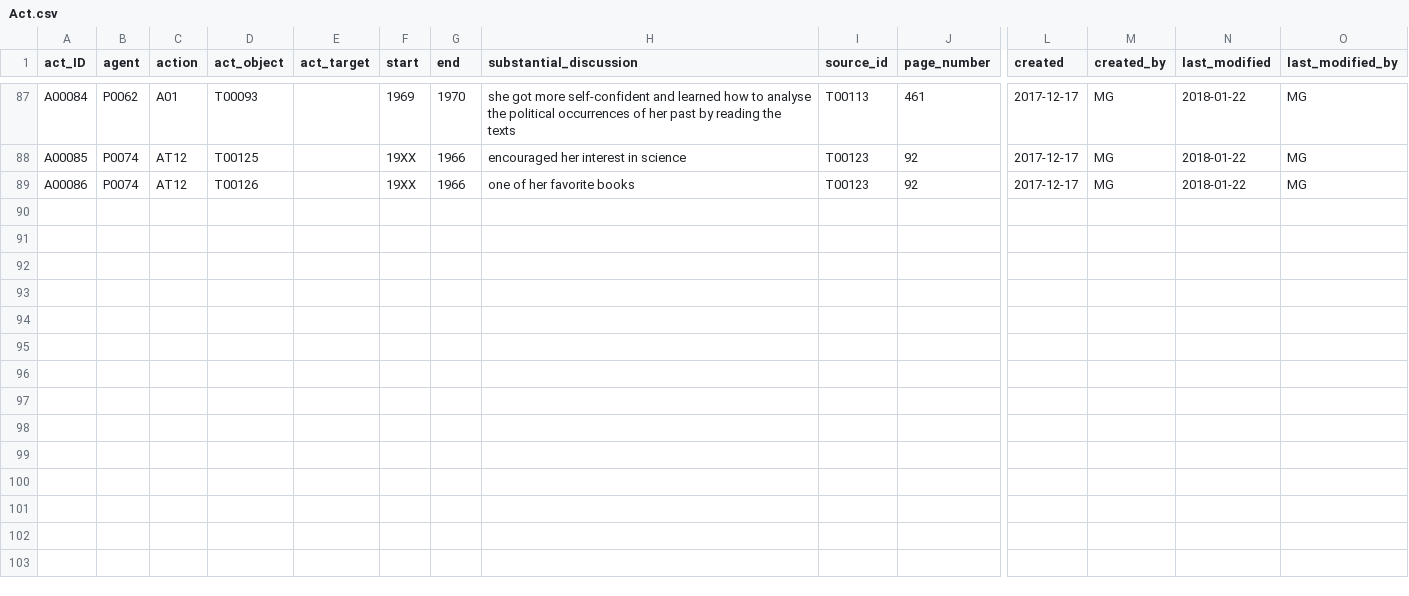
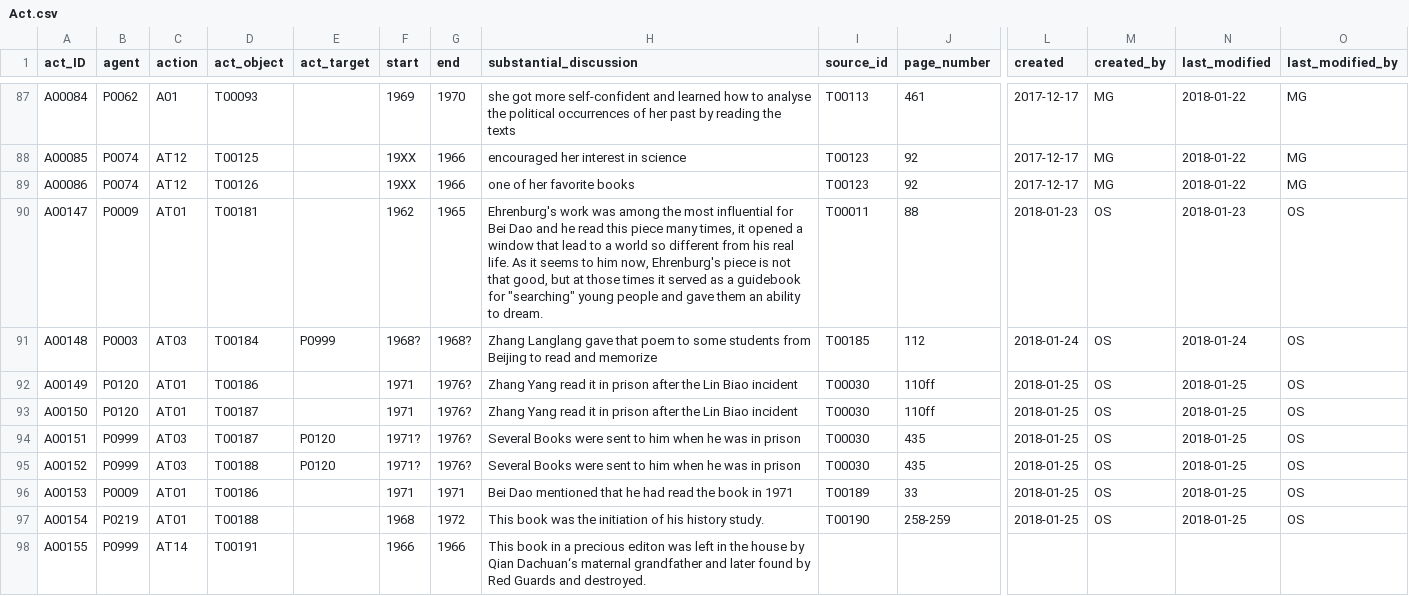
Before and after one commit to readchina/ReadAct, a CSV file: data/Act.csv, drawn as a sheet; only a part is shown, gaps mark what is left out; rows hold the shown columns only; the diff names each change by its address in the sheet, - before the commit and + after, or states it on an @@ line.

```diff
--- a/data/Act.csv
+++ b/data/Act.csv
+row 90: A00147 | P0009 | AT01 | T00181 |  | 1962 | 1965 | Ehrenburg's work was among the most influential for Bei Dao and he read this piece many times, it opened a window that lead to a world so different from his real life. As it seems to him now, Ehrenburg's piece is not that good, but at those times it served as a guidebook for "searching" young people and gave them an ability to dream. | T00011 | 88 | 2018-01-23 | OS | 2018-01-23 | OS
+row 91: A00148 | P0003 | AT03 | T00184 | P0999 | 1968? | 1968? | Zhang Langlang gave that poem to some students from Beijing to read and memorize | T00185 | 112 | 2018-01-24 | OS | 2018-01-24 | OS
+row 92: A00149 | P0120 | AT01 | T00186 |  | 1971 | 1976? | Zhang Yang read it in prison after the Lin Biao incident | T00030 | 110ff | 2018-01-25 | OS | 2018-01-25 | OS
+row 93: A00150 | P0120 | AT01 | T00187 |  | 1971 | 1976? | Zhang Yang read it in prison after the Lin Biao incident | T00030 | 110ff | 2018-01-25 | OS | 2018-01-25 | OS
+row 94: A00151 | P0999 | AT03 | T00187 | P0120 | 1971? | 1976? | Several Books were sent to him when he was in prison | T00030 | 435 | 2018-01-25 | OS | 2018-01-25 | OS
+row 95: A00152 | P0999 | AT03 | T00188 | P0120 | 1971? | 1976? | Several Books were sent to him when he was in prison | T00030 | 435 | 2018-01-25 | OS | 2018-01-25 | OS
+row 96: A00153 | P0009 | AT01 | T00186 |  | 1971 | 1971 | Bei Dao mentioned that he had read the book in 1971 | T00189 | 33 | 2018-01-25 | OS | 2018-01-25 | OS
+row 97: A00154 | P0219 | AT01 | T00188 |  | 1968 | 1972 | This book was the initiation of his history study. | T00190 | 258-259 | 2018-01-25 | OS | 2018-01-25 | OS
+row 98: A00155 | P0999 | AT14 | T00191 |  | 1966 | 1966 | This book in a precious editon was left in the house by Qian Dachuan‘s maternal grandfather and later found by Red Guards and destroyed.
```
Also changed, not shown: data/Genre.csv, data/Person.csv, 2 other files.
